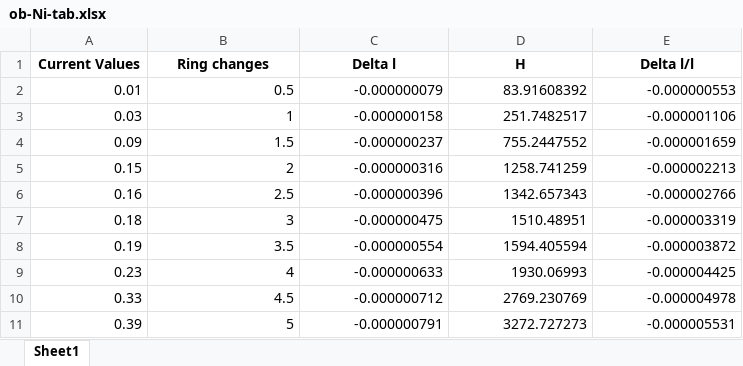
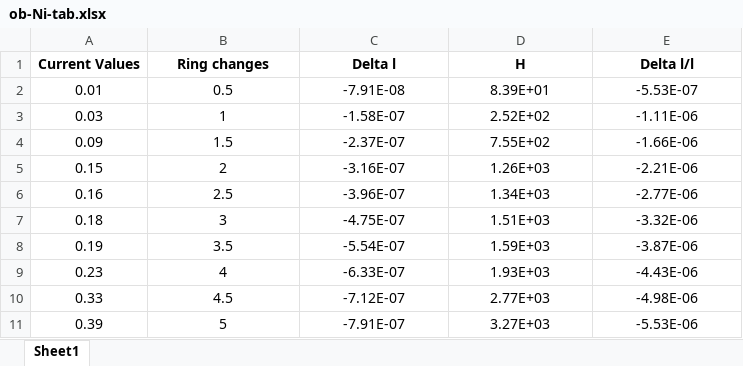
Before and after one commit to kmaitreys/p442-integrated-lab, an Excel workbook: III. Magnetostriction/data/ob-Ni-tab.xlsx, sheet Sheet1, drawn as a sheet; only a part is shown; values as stored, in another font and other column widths than the file's, no borders; the diff covers the shown part only; the diff names each change by its address in the sheet, - before the commit and + after, or states it on an @@ line.

```diff
--- a/III. Magnetostriction/data/ob-Ni-tab.xlsx (sheet Sheet1)
+++ b/III. Magnetostriction/data/ob-Ni-tab.xlsx (sheet Sheet1)
-A2:E11 alignment: right
+A2:E11 alignment: center
-C2 (Delta l): -0.000000079
+C2 (Delta l): -7.91E-08
-D2 (H): 83.91608392
+D2 (H): 8.39E+01
-E2 (Delta l/l): -0.000000553
+E2 (Delta l/l): -5.53E-07
-C3 (Delta l): -0.000000158
+C3 (Delta l): -1.58E-07
-D3 (H): 251.7482517
+D3 (H): 2.52E+02
-E3 (Delta l/l): -0.000001106
+E3 (Delta l/l): -1.11E-06
-C4 (Delta l): -0.000000237
+C4 (Delta l): -2.37E-07
-D4 (H): 755.2447552
+D4 (H): 7.55E+02
-E4 (Delta l/l): -0.000001659
+E4 (Delta l/l): -1.66E-06
-C5 (Delta l): -0.000000316
+C5 (Delta l): -3.16E-07
-D5 (H): 1258.741259
+D5 (H): 1.26E+03
-E5 (Delta l/l): -0.000002213
+E5 (Delta l/l): -2.21E-06
-C6 (Delta l): -0.000000396
+C6 (Delta l): -3.96E-07
-D6 (H): 1342.657343
+D6 (H): 1.34E+03
-E6 (Delta l/l): -0.000002766
+E6 (Delta l/l): -2.77E-06
-C7 (Delta l): -0.000000475
+C7 (Delta l): -4.75E-07
-D7 (H): 1510.48951
+D7 (H): 1.51E+03
-E7 (Delta l/l): -0.000003319
+E7 (Delta l/l): -3.32E-06
-C8 (Delta l): -0.000000554
+C8 (Delta l): -5.54E-07
-D8 (H): 1594.405594
+D8 (H): 1.59E+03
-E8 (Delta l/l): -0.000003872
+E8 (Delta l/l): -3.87E-06
-C9 (Delta l): -0.000000633
+C9 (Delta l): -6.33E-07
-D9 (H): 1930.06993
+D9 (H): 1.93E+03
-E9 (Delta l/l): -0.000004425
+E9 (Delta l/l): -4.43E-06
-C10 (Delta l): -0.000000712
+C10 (Delta l): -7.12E-07
-D10 (H): 2769.230769
+D10 (H): 2.77E+03
-E10 (Delta l/l): -0.000004978
+E10 (Delta l/l): -4.98E-06
-C11 (Delta l): -0.000000791
+C11 (Delta l): -7.91E-07
-D11 (H): 3272.727273
+D11 (H): 3.27E+03
-E11 (Delta l/l): -0.000005531
+E11 (Delta l/l): -5.53E-06
```
Also changed, not shown: 60 edited cells and cell formats elsewhere in this sheet, III. Magnetostriction/data/mb-Fe-tab.xlsx, III. Magnetostriction/data/mb-Ni-tab.xlsx, 44 other files.
